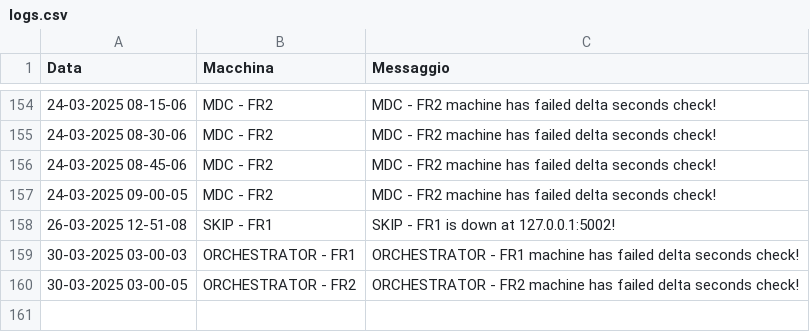
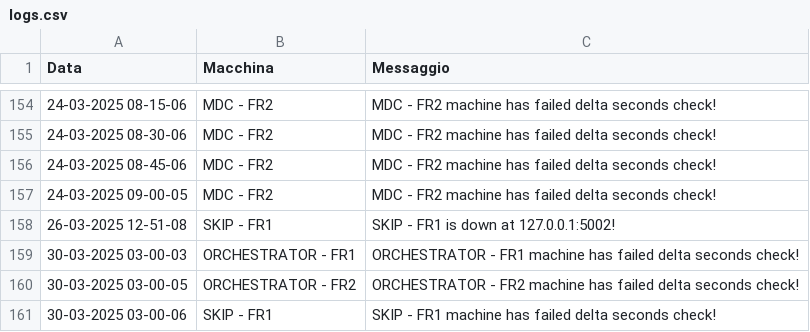
Before and after one commit to TestPowerAutomate/testAlert, a CSV file: logs.csv, drawn as a sheet; only a part is shown, gaps mark what is left out; the diff names each change by its address in the sheet, - before the commit and + after, or states it on an @@ line.

Commit message:
Service Down: SKIP - FR1

```diff
--- a/logs.csv
+++ b/logs.csv
+row 161: 30-03-2025 03-00-06 | SKIP - FR1 | SKIP - FR1 machine has failed delta seconds check!
```
